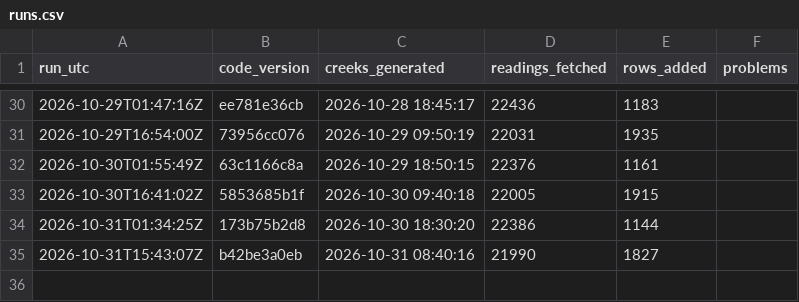
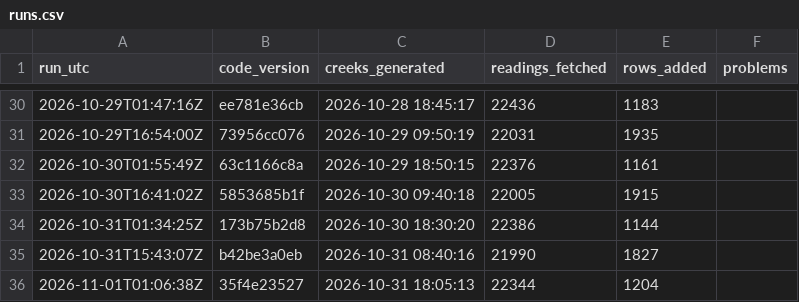
Before and after one commit to OneShorelineSMC/fews-data-archive, a CSV file: meta/runs.csv, drawn as a sheet; only a part is shown, gaps mark what is left out; the diff names each change by its address in the sheet, - before the commit and + after, or states it on an @@ line.

```diff
--- a/meta/runs.csv
+++ b/meta/runs.csv
+row 36: 2026-11-01T01:06:38Z | 35f4e23527 | 2026-10-31 18:05:13 | 22344 | 1204
```
Also changed, not shown: events/events.csv, events/issued.csv, 2 other files.
